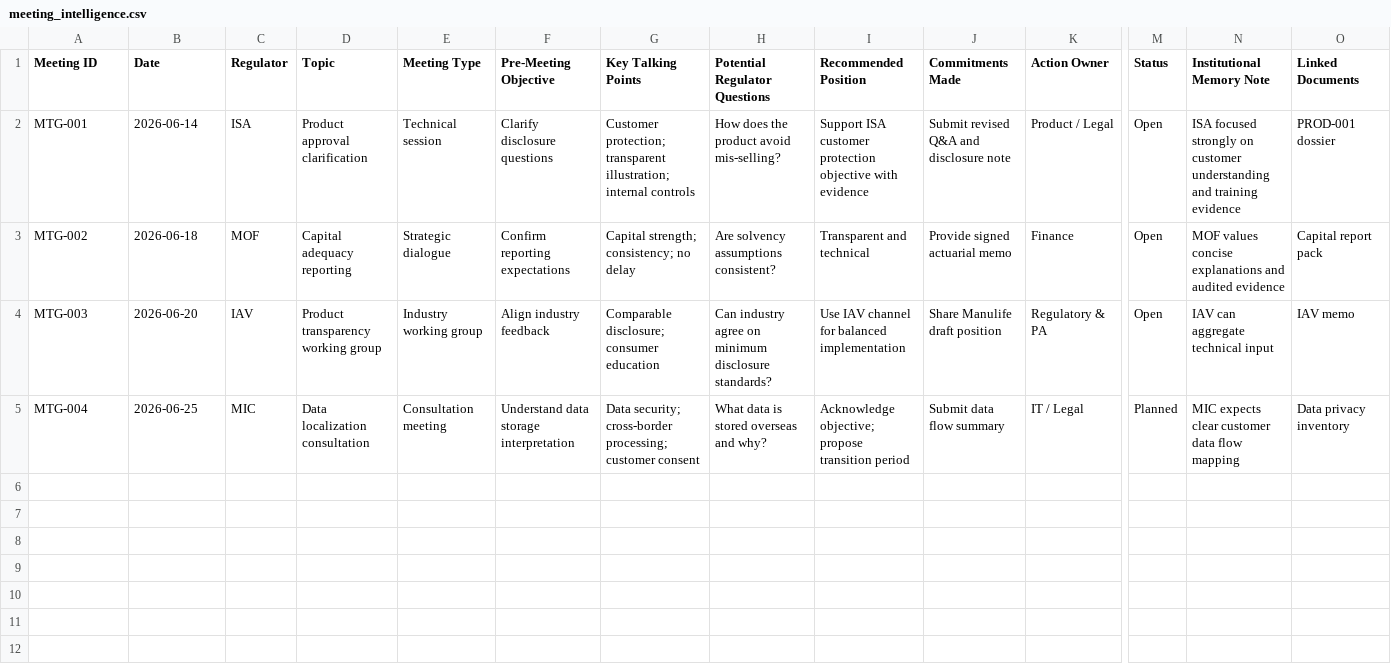
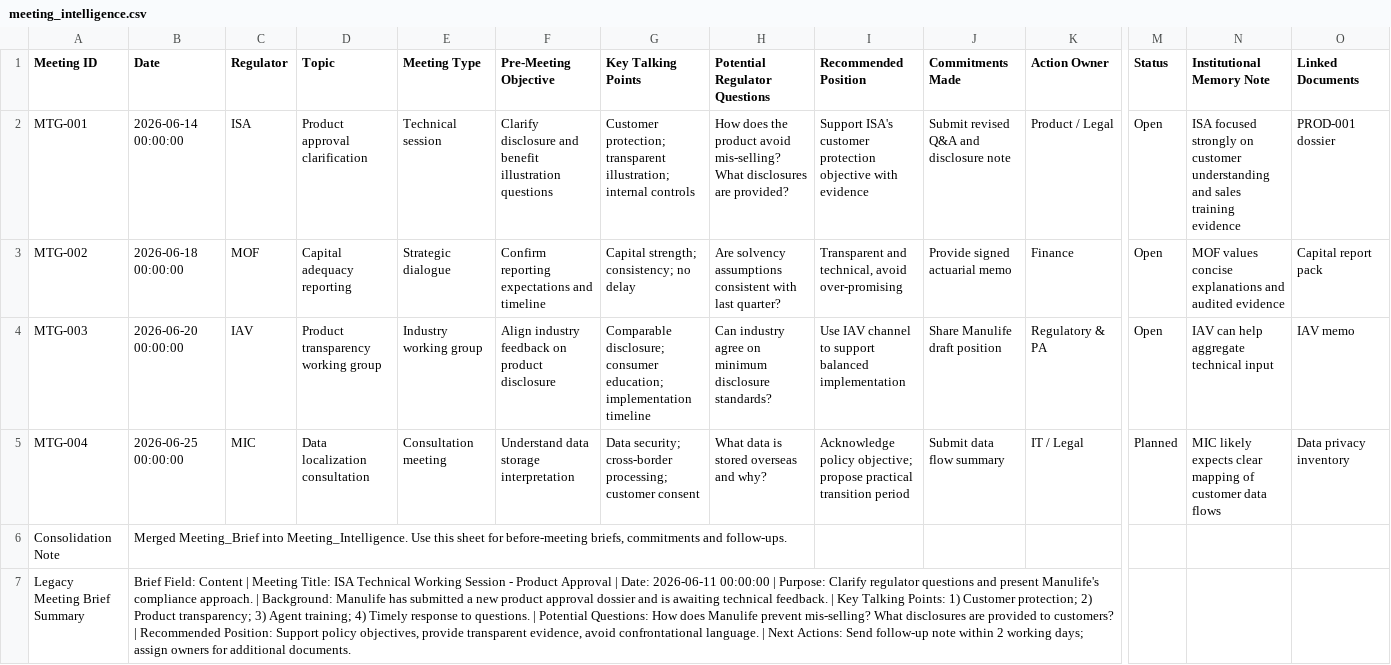
Before and after one commit to lehoangquanvcb/regulatory-public-affairs-command-center, a CSV file: data/meeting_intelligence.csv, drawn as a sheet; only a part is shown, gaps mark what is left out; rows hold the shown columns only; the diff names each change by its address in the sheet, - before the commit and + after, or states it on an @@ line.

```diff
--- a/data/meeting_intelligence.csv
+++ b/data/meeting_intelligence.csv
-B2 (Date): 2026-06-14
+B2 (Date): 2026-06-14 00:00:00
-F2 (Pre-Meeting Objective): Clarify disclosure questions
+F2 (Pre-Meeting Objective): Clarify disclosure and benefit illustration questions
-H2 (Potential Regulator Questions): …avoid mis-selling?
+H2 (Potential Regulator Questions): …avoid mis-selling? What disclosures are provided?
-I2 (Recommended Position): Support ISA customer protection…
+I2 (Recommended Position): Support ISA's customer protection…
-N2 (Institutional Memory Note): …understanding and training evidence
+N2 (Institutional Memory Note): …understanding and sales training evidence
-B3 (Date): 2026-06-18
+B3 (Date): 2026-06-18 00:00:00
-F3 (Pre-Meeting Objective): Confirm reporting expectations
+F3 (Pre-Meeting Objective): Confirm reporting expectations and timeline
-H3 (Potential Regulator Questions): Are solvency assumptions consistent?
+H3 (Potential Regulator Questions): Are solvency assumptions consistent with last quarter?
-I3 (Recommended Position): Transparent and technical
+I3 (Recommended Position): Transparent and technical, avoid over-promising
-B4 (Date): 2026-06-20
+B4 (Date): 2026-06-20 00:00:00
-F4 (Pre-Meeting Objective): Align industry feedback
+F4 (Pre-Meeting Objective): Align industry feedback on product disclosure
-G4 (Key Talking Points): …disclosure; consumer education
+G4 (Key Talking Points): …disclosure; consumer education; implementation timeline
-I4 (Recommended Position): …IAV channel for balanced implementation
+I4 (Recommended Position): …IAV channel to support balanced implementation
-N4 (Institutional Memory Note): IAV can aggregate technical input
+N4 (Institutional Memory Note): IAV can help aggregate technical input
-B5 (Date): 2026-06-25
+B5 (Date): 2026-06-25 00:00:00
-I5 (Recommended Position): Acknowledge objective; propose transition period
+I5 (Recommended Position): Acknowledge policy objective; propose practical transition period
-N5 (Institutional Memory Note): MIC expects clear customer data flow mapping
+N5 (Institutional Memory Note): MIC likely expects clear mapping of customer data flows
+row 6: Consolidation Note | Merged Meeting_Brief into Meeting_Intelligence. Use this sheet for before-meeting briefs, commitments and follow-ups.
+row 7: Legacy Meeting Brief Summary | Brief Field: Content | Meeting Title: ISA Technical Working Session - Product Approval | Date: 2026-06-11 00:00:00 | Purpose: Clarify regulator questions and present Manulife's compliance approach. | Background: Manulife has submitted a new product approval dossier and is awaiting technical feedback. | Key Talking Points: 1) Customer protection; 2) Product transparency; 3) Agent training; 4) Timely response to questions. | Potential Questions: How does Manulife prevent mis-selling? What disclosures are provided to customers? | Recommended Position: Support policy objectives, provide transparent evidence, avoid confrontational language. | Next Actions: Send follow-up note within 2 working days; assign owners for additional documents.
```
Also changed, not shown: data/daily_actions.csv, data/document_qc_checklist.csv, 17 other files.
